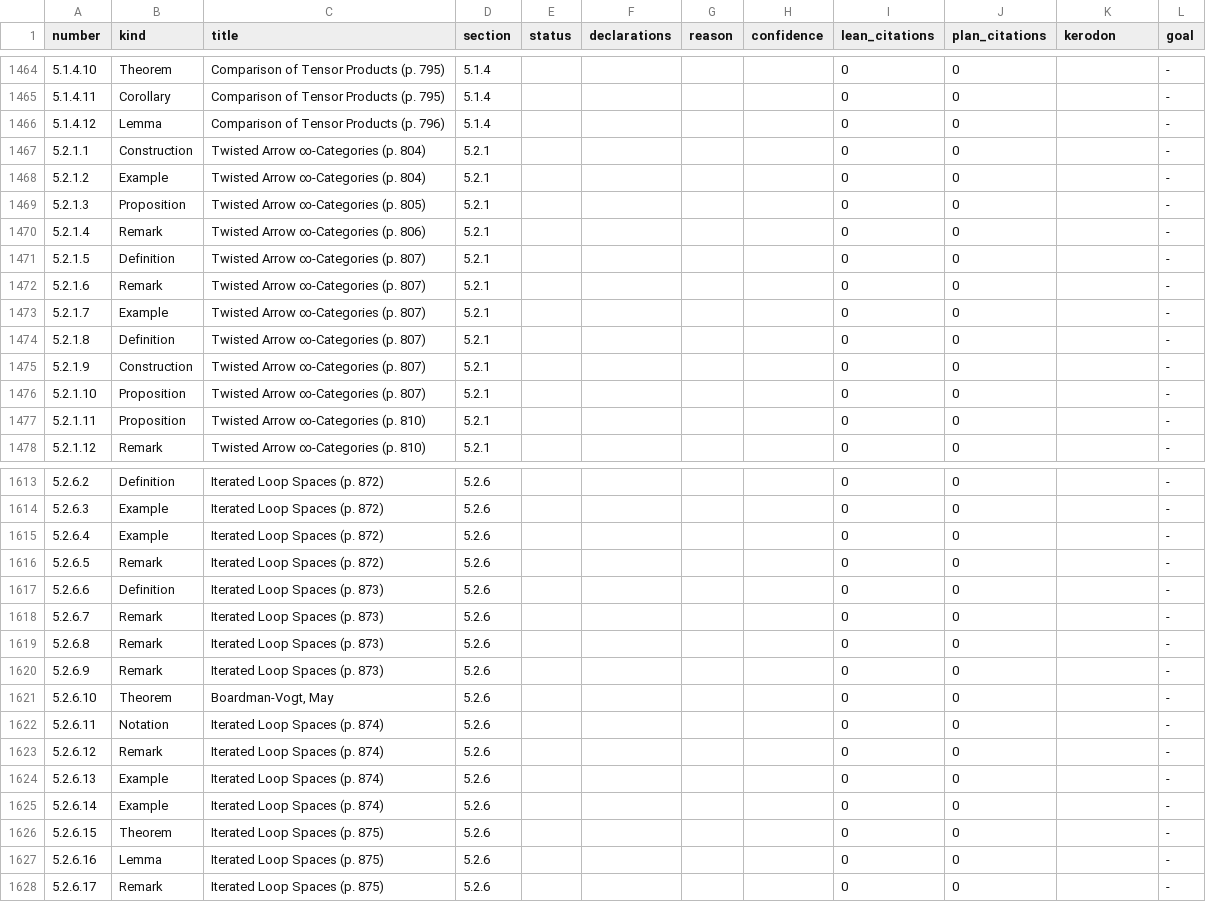
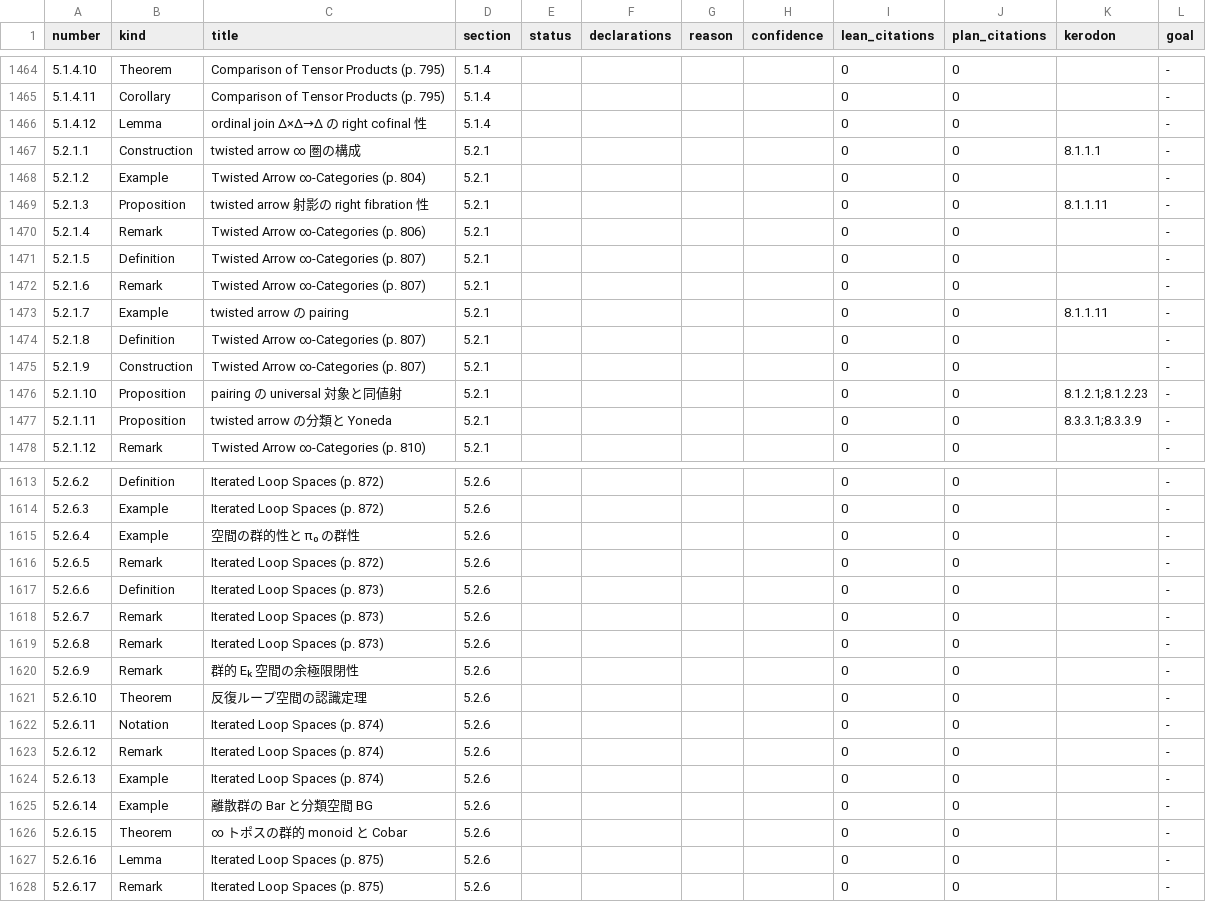
Before and after one commit to unaoya/SerrePositivity, a CSV file: research/ha-coverage/items.csv, drawn as a sheet; only a part is shown, gaps mark what is left out; the diff covers the shown part only.

Commit message:
research(ha): review introduction and sections 5.1–5.2 (240 items)

```diff
--- a/research/ha-coverage/items.csv
+++ b/research/ha-coverage/items.csv
@@ -1465,6 +1465,6 @@ number,kind,title,section,status,declarations,reason,confidence,lean_citations,p
 5.1.4.11,Corollary,Comparison of Tensor Products (p. 795),5.1.4,,,,,0,0,,-
-5.1.4.12,Lemma,Comparison of Tensor Products (p. 796),5.1.4,,,,,0,0,,-
-5.2.1.1,Construction,Twisted Arrow ∞-Categories (p. 804),5.2.1,,,,,0,0,,-
+5.1.4.12,Lemma,ordinal join Δ×Δ→Δ の right cofinal 性,5.1.4,,,,,0,0,,-
+5.2.1.1,Construction,twisted arrow ∞ 圏の構成,5.2.1,,,,,0,0,8.1.1.1,-
 5.2.1.2,Example,Twisted Arrow ∞-Categories (p. 804),5.2.1,,,,,0,0,,-
-5.2.1.3,Proposition,Twisted Arrow ∞-Categories (p. 805),5.2.1,,,,,0,0,,-
+5.2.1.3,Proposition,twisted arrow 射影の right fibration 性,5.2.1,,,,,0,0,8.1.1.11,-
 5.2.1.4,Remark,Twisted Arrow ∞-Categories (p. 806),5.2.1,,,,,0,0,,-
@@ -1472,7 +1472,7 @@ number,kind,title,section,status,declarations,reason,confidence,lean_citations,p
 5.2.1.6,Remark,Twisted Arrow ∞-Categories (p. 807),5.2.1,,,,,0,0,,-
-5.2.1.7,Example,Twisted Arrow ∞-Categories (p. 807),5.2.1,,,,,0,0,,-
+5.2.1.7,Example,twisted arrow の pairing,5.2.1,,,,,0,0,8.1.1.11,-
 5.2.1.8,Definition,Twisted Arrow ∞-Categories (p. 807),5.2.1,,,,,0,0,,-
 5.2.1.9,Construction,Twisted Arrow ∞-Categories (p. 807),5.2.1,,,,,0,0,,-
-5.2.1.10,Proposition,Twisted Arrow ∞-Categories (p. 807),5.2.1,,,,,0,0,,-
-5.2.1.11,Proposition,Twisted Arrow ∞-Categories (p. 810),5.2.1,,,,,0,0,,-
+5.2.1.10,Proposition,pairing の universal 対象と同値射,5.2.1,,,,,0,0,8.1.2.1;8.1.2.23,-
+5.2.1.11,Proposition,twisted arrow の分類と Yoneda,5.2.1,,,,,0,0,8.3.3.1;8.3.3.9,-
 5.2.1.12,Remark,Twisted Arrow ∞-Categories (p. 810),5.2.1,,,,,0,0,,-
@@ -1614,3 +1614,3 @@ number,kind,title,section,status,declarations,reason,confidence,lean_citations,p
 5.2.6.3,Example,Iterated Loop Spaces (p. 872),5.2.6,,,,,0,0,,-
-5.2.6.4,Example,Iterated Loop Spaces (p. 872),5.2.6,,,,,0,0,,-
+5.2.6.4,Example,空間の群的性と π₀ の群性,5.2.6,,,,,0,0,,-
 5.2.6.5,Remark,Iterated Loop Spaces (p. 872),5.2.6,,,,,0,0,,-
@@ -1619,4 +1619,4 @@ number,kind,title,section,status,declarations,reason,confidence,lean_citations,p
 5.2.6.8,Remark,Iterated Loop Spaces (p. 873),5.2.6,,,,,0,0,,-
-5.2.6.9,Remark,Iterated Loop Spaces (p. 873),5.2.6,,,,,0,0,,-
-5.2.6.10,Theorem,"Boardman-Vogt, May",5.2.6,,,,,0,0,,-
+5.2.6.9,Remark,群的 Eₖ 空間の余極限閉性,5.2.6,,,,,0,0,,-
+5.2.6.10,Theorem,反復ループ空間の認識定理,5.2.6,,,,,0,0,,-
 5.2.6.11,Notation,Iterated Loop Spaces (p. 874),5.2.6,,,,,0,0,,-
@@ -1624,4 +1624,4 @@ number,kind,title,section,status,declarations,reason,confidence,lean_citations,p
 5.2.6.13,Example,Iterated Loop Spaces (p. 874),5.2.6,,,,,0,0,,-
-5.2.6.14,Example,Iterated Loop Spaces (p. 874),5.2.6,,,,,0,0,,-
-5.2.6.15,Theorem,Iterated Loop Spaces (p. 875),5.2.6,,,,,0,0,,-
+5.2.6.14,Example,離散群の Bar と分類空間 BG,5.2.6,,,,,0,0,,-
+5.2.6.15,Theorem,∞ トポスの群的 monoid と Cobar,5.2.6,,,,,0,0,,-
 5.2.6.16,Lemma,Iterated Loop Spaces (p. 875),5.2.6,,,,,0,0,,-
```
Also changed, not shown: 21 edited cells elsewhere in this file, 7 other files.
